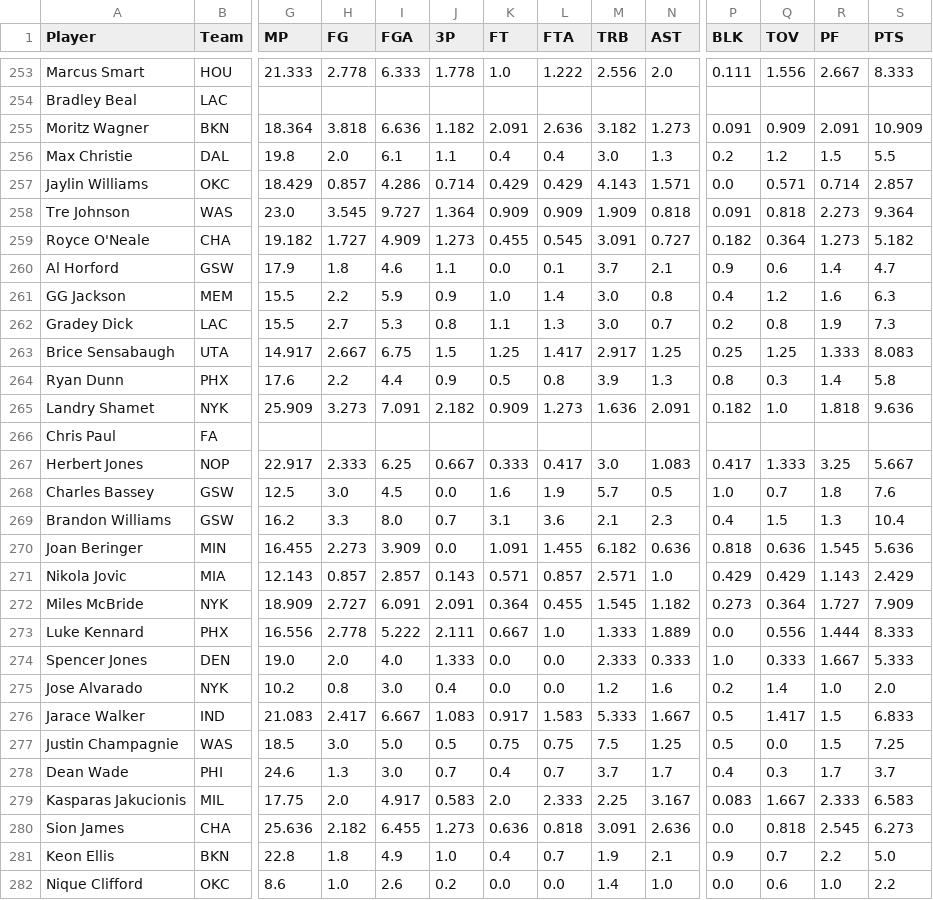
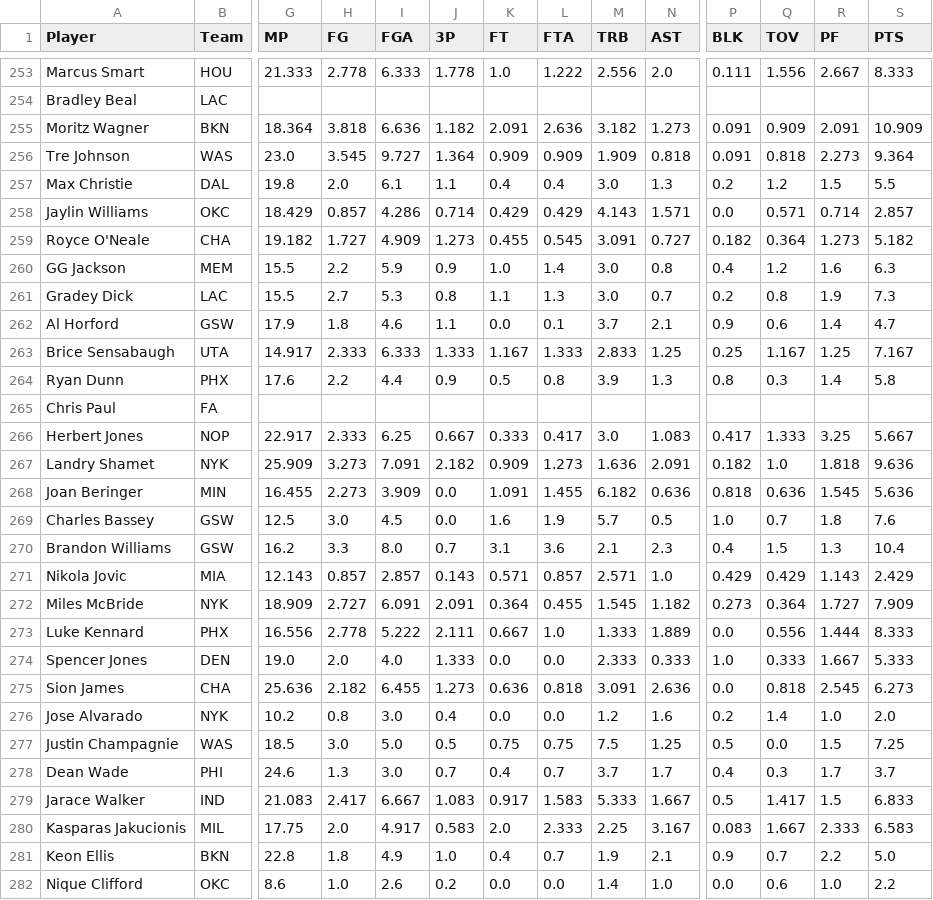
Before and after one commit to bconspicuous/hoops-board, a CSV file: g8/data/players_2027.csv, drawn as a sheet; only a part is shown, gaps mark what is left out; the diff covers the shown part only; the diff names each change by its address in the sheet, - before the commit and + after, or states it on an @@ line.

```diff
--- a/g8/data/players_2027.csv
+++ b/g8/data/players_2027.csv
@@ row 258 moved to row 256: Tre Johnson @@
@@ row 260 moved to row 262: Al Horford @@
-H263 (FG): 2.667
+H263 (FG): 2.333
-I263 (FGA): 6.75
+I263 (FGA): 6.333
-J263 (3P): 1.5
+J263 (3P): 1.333
-K263 (FT): 1.25
+K263 (FT): 1.167
-L263 (FTA): 1.417
+L263 (FTA): 1.333
-M263 (TRB): 2.917
+M263 (TRB): 2.833
-Q263 (TOV): 1.25
+Q263 (TOV): 1.167
-R263 (PF): 1.333
+R263 (PF): 1.25
-S263 (PTS): 8.083
+S263 (PTS): 7.167
@@ row 265 moved to row 267: Landry Shamet @@
@@ row 270 moved to row 268: Joan Beringer @@
@@ row 280 moved to row 275: Sion James @@
@@ row 276 moved to row 279: Jarace Walker @@
```
Also changed, not shown: 2 added rows, 2 removed rows, 16 moved rows and 55 edited cells elsewhere in this file, 7 other files.
